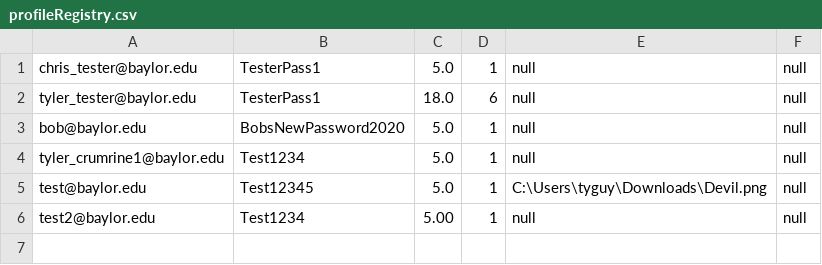
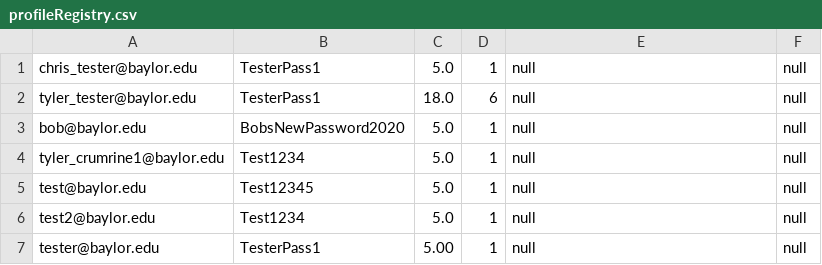
Before and after one commit to TomPechulis/BBB.github.io, a CSV file: BBB/src/main/resources/profileRegistry.csv, drawn as a sheet.

```diff
--- a/BBB/src/main/resources/profileRegistry.csv
+++ b/BBB/src/main/resources/profileRegistry.csv
@@ -4,3 +4,4 @@ bob@baylor.edu,BobsNewPassword2020,5.0,1,null,null
 tyler_crumrine1@baylor.edu,Test1234,5.0,1,null,null
-test@baylor.edu,Test12345,5.0,1,C:\Users\tyguy\Downloads\Devil.png,null
-test2@baylor.edu,Test1234,5.00,1,null,null
+test@baylor.edu,Test12345,5.0,1,null,null
+test2@baylor.edu,Test1234,5.0,1,null,null
+tester@baylor.edu,TesterPass1,5.00,1,null,null
```
Also changed, not shown: BBB/src/main/resources/listingRegistry.csv, BBB/target/classes/profileRegistry.csv, 8 other files.
